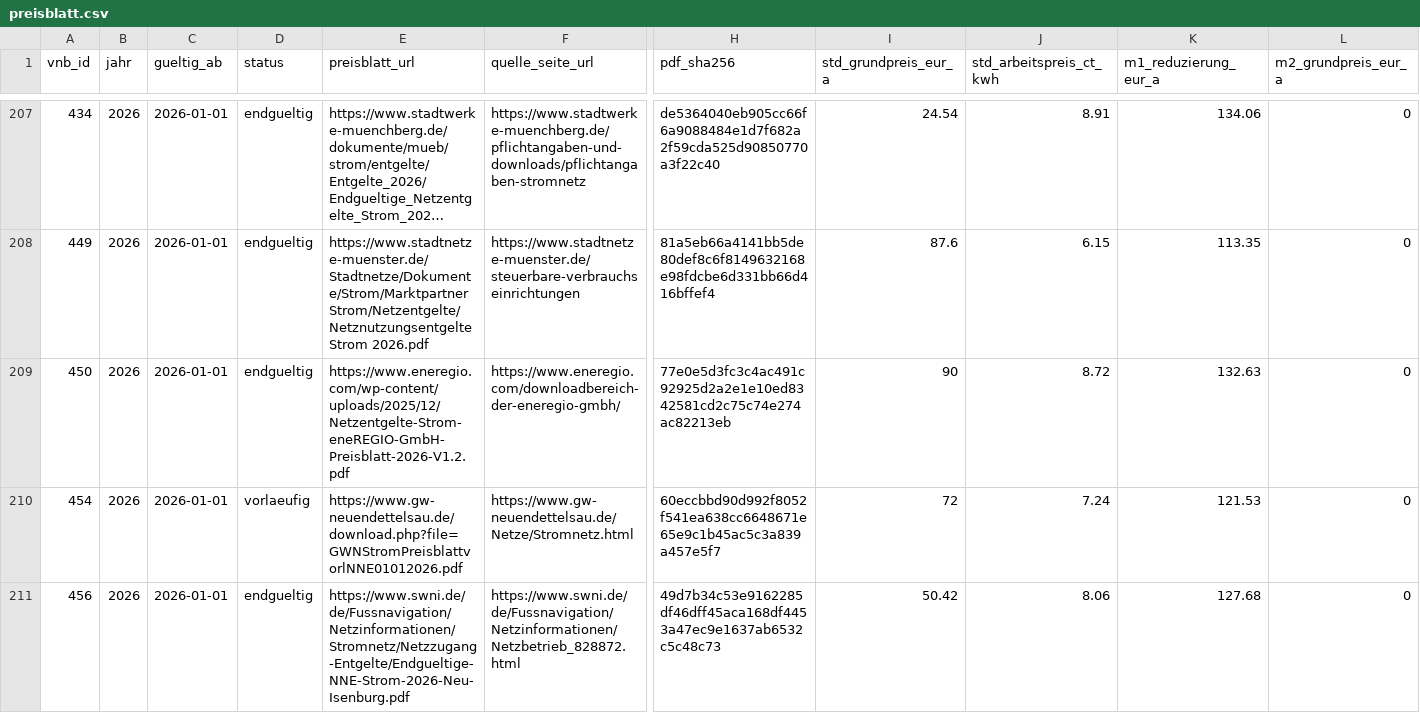
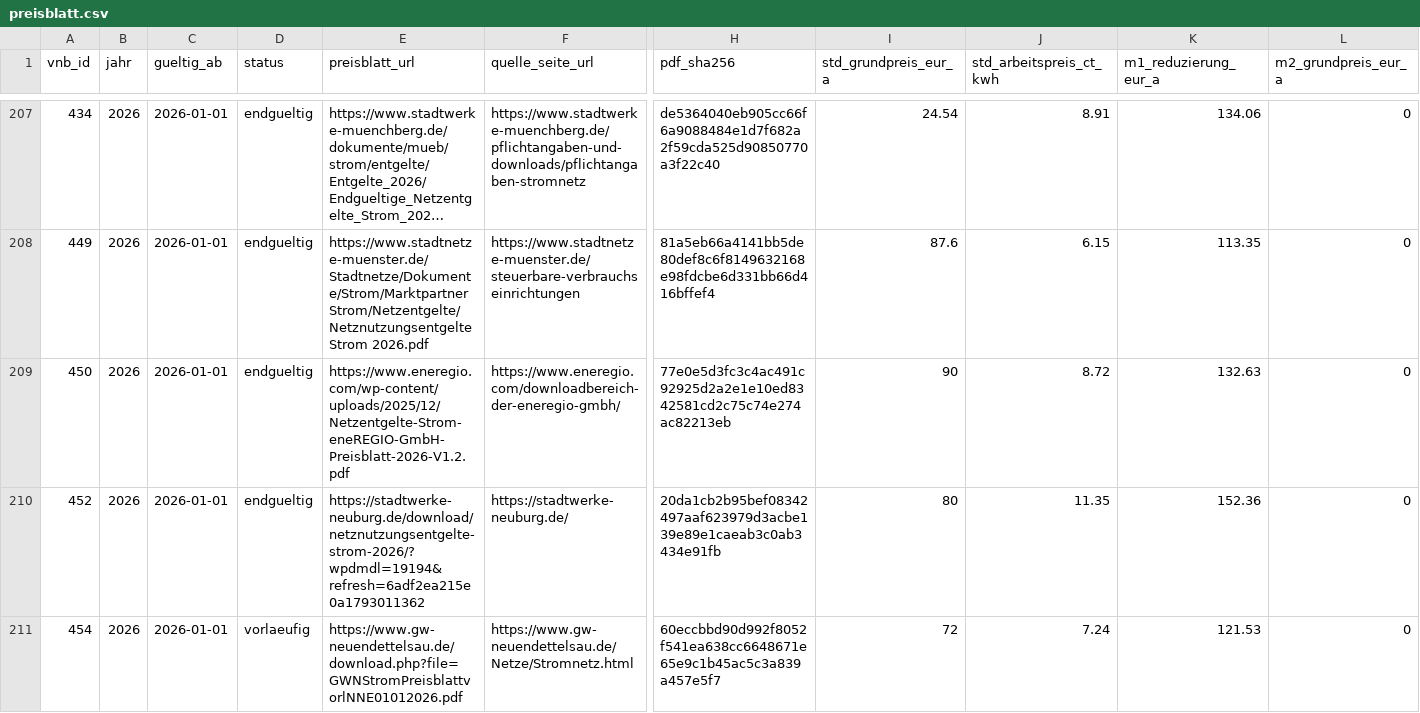
Before and after one commit to the78mole/Par14a-Database, a CSV file: data/2026/preisblatt.csv, drawn as a sheet; only a part is shown, gaps mark what is left out; the shorter side is filled out with more unchanged rows; long unchanged cells end in …; rows hold the shown columns only; the diff covers the shown part only; the diff names each change by its address in the sheet, - before the commit and + after, or states it on an @@ line.

```diff
--- a/data/2026/preisblatt.csv
+++ b/data/2026/preisblatt.csv
+row 210: 452 | 2026 | 2026-01-01 | endgueltig | https://stadtwerke-neuburg.de/download/netznutzungsentgelte-strom-2026/?wpdmdl=19194&refresh=6adf2ea215e0a1793011362 | https://stadtwerke-neuburg.de/ | 20da1cb2b95bef08342497aaf623979d3acbe139e89e1caeab3c0ab3434e91fb | 80 | 11.35 | 152.36 | 0
```
Also changed, not shown: 3 added rows elsewhere in this file, data/2026/m3_zeitfenster.csv, data/vnb.csv, 1 other file.
